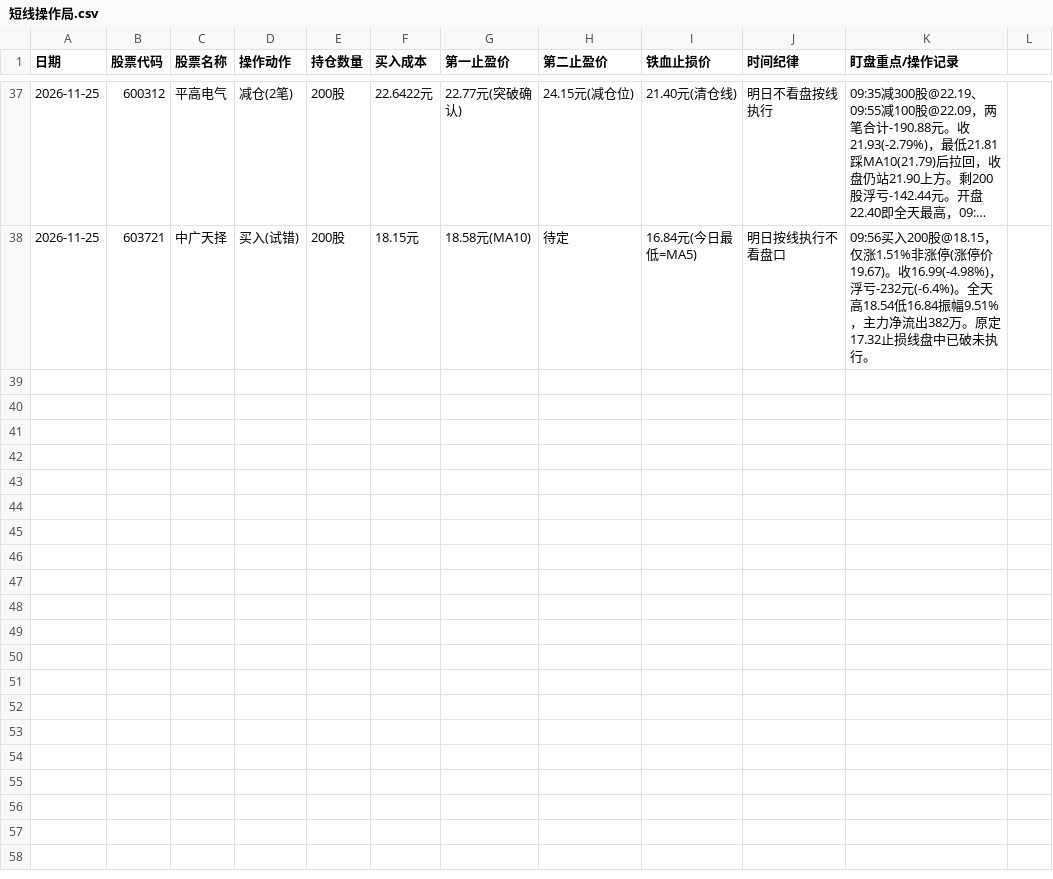
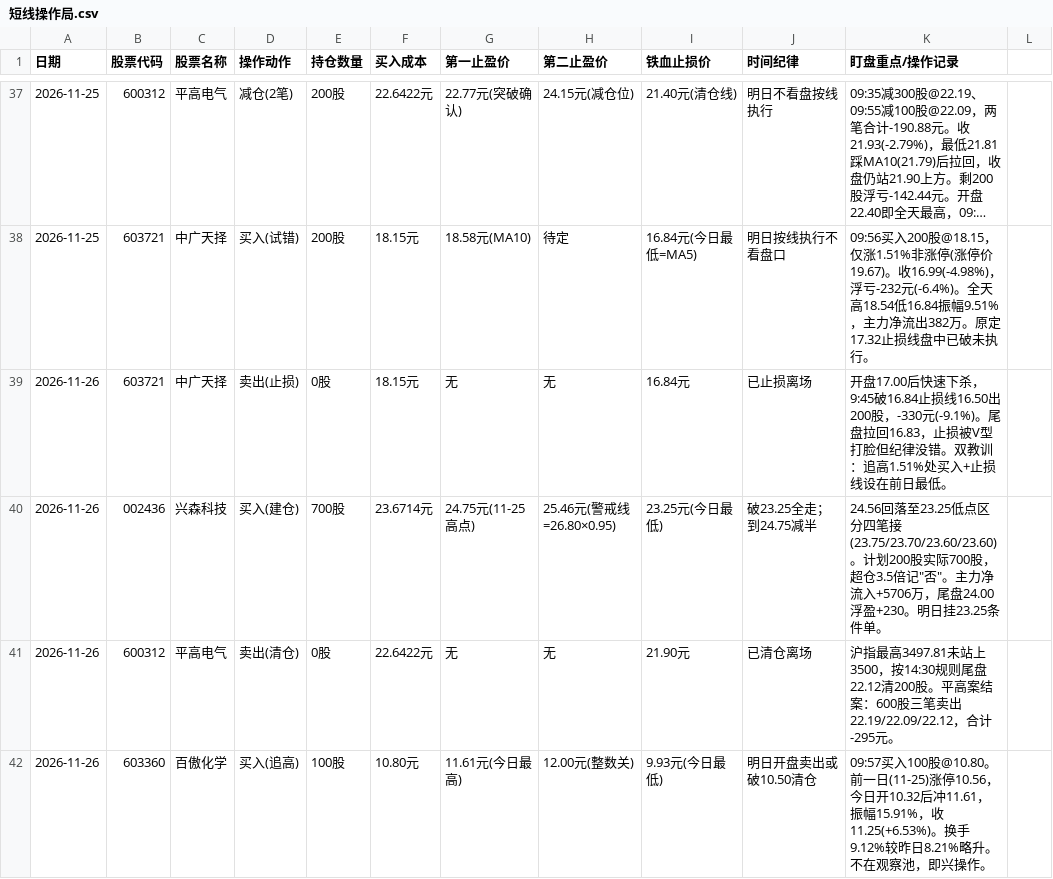
Before and after one commit to pangdiaodengdeng/trading-dengdeng, a CSV file: 短线操作局.csv, drawn as a sheet; only a part is shown, gaps mark what is left out; long unchanged cells end in ….

```diff
--- a/短线操作局.csv
+++ b/短线操作局.csv
@@ -38 +38,5 @@
 2026-11-25,603721,中广天择,买入(试错),200股,18.15元,18.58元(MA10),待定,16.84元(今日最低=MA5),明日按线执行不看盘口,09:56买入200股@18.15，仅涨1.51%非涨停(涨停价19.67)。收16.99(-4.98%)，浮亏-232元(-6.4%)。全天高18.54低16.84振幅9.51%，主力净流出382万。原定17.32止损线盘中已破未执行。
+2026-11-26,603721,中广天择,卖出(止损),0股,18.15元,无,无,16.84元,已止损离场,开盘17.00后快速下杀，9:45破16.84止损线16.50出200股，-330元(-9.1%)。尾盘拉回16.83，止损被V型打脸但纪律没错。双教训：追高1.51%处买入+止损线设在前日最低。
+2026-11-26,002436,兴森科技,买入(建仓),700股,23.6714元,24.75元(11-25高点),25.46元(警戒线=26.80×0.95),23.25元(今日最低),破23.25全走；到24.75减半,24.56回落至23.25低点区分四笔接(23.75/23.70/23.60/23.60)。计划200股实际700股，超仓3.5倍记"否"。主力净流入+5706万，尾盘24.00浮盈+230。明日挂23.25条件单。
+2026-11-26,600312,平高电气,卖出(清仓),0股,22.6422元,无,无,21.90元,已清仓离场,沪指最高3497.81未站上3500，按14:30规则尾盘22.12清200股。平高案结案：600股三笔卖出22.19/22.09/22.12，合计-295元。
+2026-11-26,603360,百傲化学,买入(追高),100股,10.80元,11.61元(今日最高),12.00元(整数关),9.93元(今日最低),明日开盘卖出或破10.50清仓,09:57买入100股@10.80。前一日(11-25)涨停10.56，今日开10.32后冲11.61，振幅15.91%，收11.25(+6.53%)。换手9.12%较昨日8.21%略升。不在观察池，即兴操作。
```
Also changed, not shown: 交易流水库.csv, 大盘日志.csv, 2 other files.
